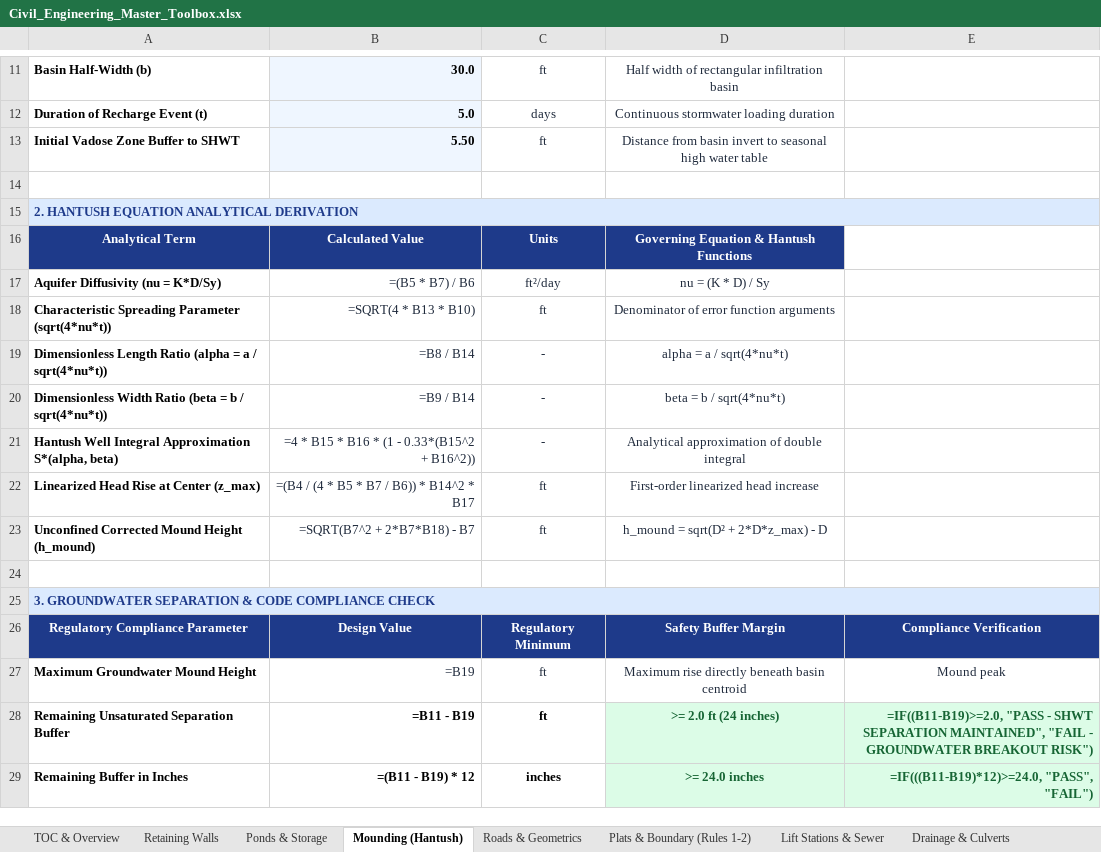
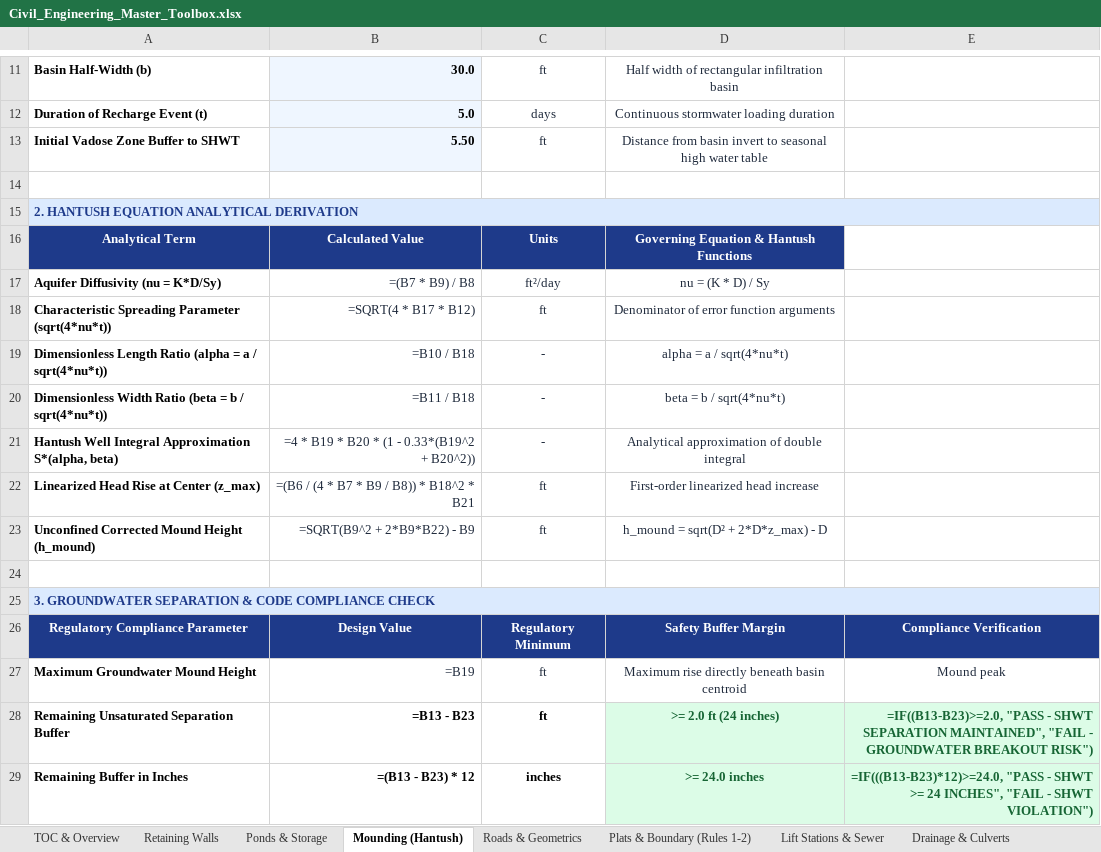
Before and after one commit to band72/PE-Exam-Problems, an Excel workbook: public/Civil_Engineering_Master_Toolbox.xlsx, sheet Mounding (Hantush), drawn as a sheet; only a part is shown, gaps mark what is left out; values as stored, in another font and other column widths than the file's, no borders; formulas without a stored value are shown as written; the diff names each change by its address in the sheet, - before the commit and + after, or states it on an @@ line.

```diff
--- a/public/Civil_Engineering_Master_Toolbox.xlsx (sheet Mounding (Hantush))
+++ b/public/Civil_Engineering_Master_Toolbox.xlsx (sheet Mounding (Hantush))
-B17: =(B5 * B7) / B6
+B17: =(B7 * B9) / B8
-B18: =SQRT(4 * B13 * B10)
+B18: =SQRT(4 * B17 * B12)
-B19: =B8 / B14
+B19: =B10 / B18
-B20: =B9 / B14
+B20: =B11 / B18
-B21: =4 * B15 * B16 * (1 - 0.33*(B15^2 + B16^2))
+B21: =4 * B19 * B20 * (1 - 0.33*(B19^2 + B20^2))
-B22: =(B4 / (4 * B5 * B7 / B6)) * B14^2 * B17
+B22: =(B6 / (4 * B7 * B9 / B8)) * B18^2 * B21
-B23: =SQRT(B7^2 + 2*B7*B18) - B7
+B23: =SQRT(B9^2 + 2*B9*B22) - B9
-B28: =B11 - B19
+B28: =B13 - B23
-E28: =IF((B11-B19)>=2.0, "PASS -…
+E28: =IF((B13-B23)>=2.0, "PASS -…
-B29: =(B11 - B19) * 12
+B29: =(B13 - B23) * 12
-E29: =IF(((B11-B19)*12)>=24.0, "PASS", "FAIL")
+E29: =IF(((B13-B23)*12)>=24.0, "PASS - SHWT >= 24 INCHES", "FAIL - SHWT VIOLATION")
```
Also changed, not shown: sheet Ponds & Storage, sheet Retaining Walls, sheet Lift Stations & Sewer, sheet Roads & Geometrics, sheet Piles & Foundations, sheet Plats & Boundary (Rules 1-2), 4 more sheets, other sheet tabs, 6 other files.
